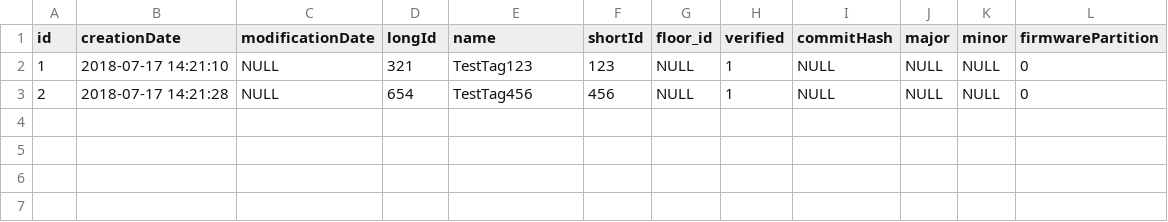
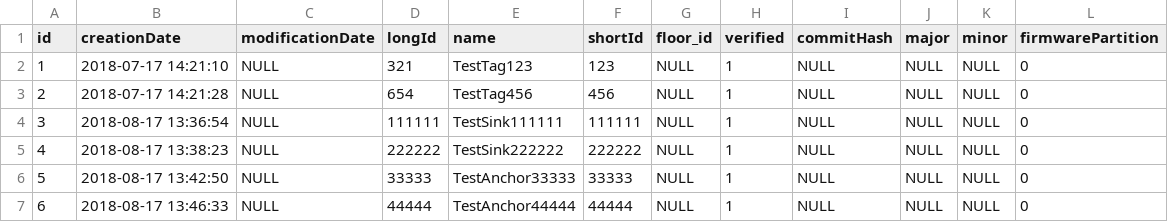
Before and after one commit to blastlab/indoornavi-frontend, a CSV file: e2e_selenium/e2e/src/test_data/devices.csv, drawn as a sheet.

Commit message:
[Update] Comments in Db Service / Try to create http service for login [Add] 10 test cases for new DevicePlacer and needed configuration files

```diff
--- a/e2e_selenium/e2e/src/test_data/devices.csv
+++ b/e2e_selenium/e2e/src/test_data/devices.csv
@@ -3 +3,5 @@ id,creationDate,modificationDate,longId,name,shortId,floor_id,verified,commitHas
 2,2018-07-17 14:21:28,NULL,654,TestTag456,456,NULL,1,NULL,NULL,NULL,0
+3,2018-08-17 13:36:54,NULL,111111,TestSink111111,111111,NULL,1,NULL,NULL,NULL,0
+4,2018-08-17 13:38:23,NULL,222222,TestSink222222,222222,NULL,1,NULL,NULL,NULL,0
+5,2018-08-17 13:42:50,NULL,33333,TestAnchor33333,33333,NULL,1,NULL,NULL,NULL,0
+6,2018-08-17 13:46:33,NULL,44444,TestAnchor44444,44444,NULL,1,NULL,NULL,NULL,0
```
Also changed, not shown: 12 other files.
